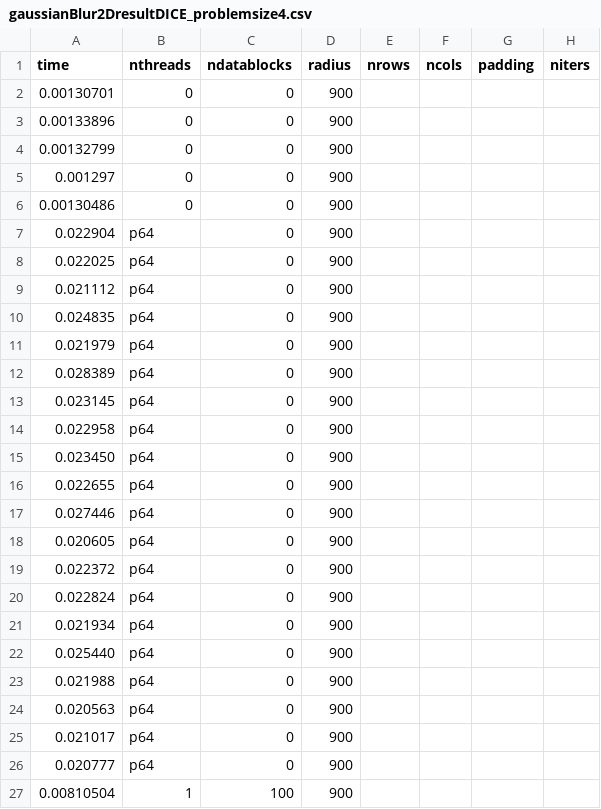
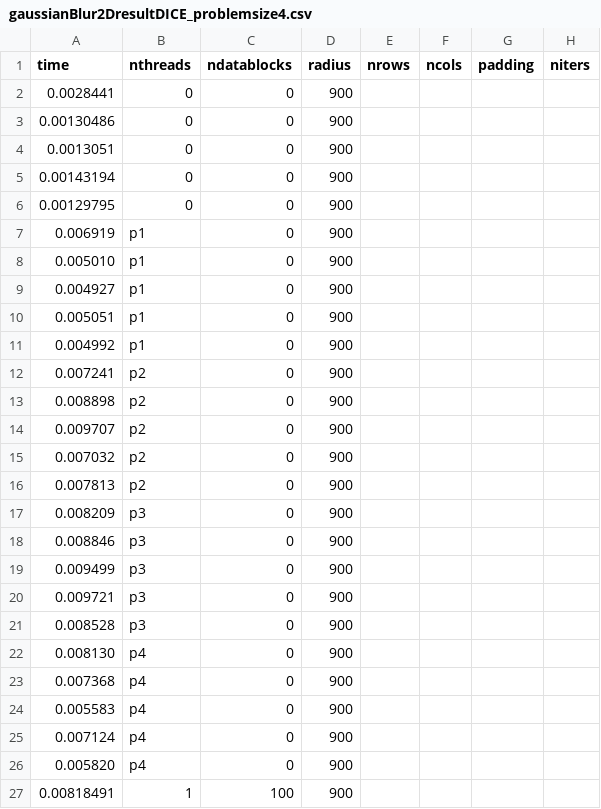
Before and after one commit to shengsli/stencil, a CSV file: stencil_code_v0/ShengExamples/GaussianBlur2D/gaussianBlur2DresultDICE_problemsize4.csv, drawn as a sheet; only a part is shown; the diff covers the shown part only.

```diff
--- a/stencil_code_v0/ShengExamples/GaussianBlur2D/gaussianBlur2DresultDICE_problemsize4.csv
+++ b/stencil_code_v0/ShengExamples/GaussianBlur2D/gaussianBlur2DresultDICE_problemsize4.csv
@@ -1,27 +1,27 @@
 time, nthreads, ndatablocks, radius, nrows, ncols, padding, niters
-0.00130701, 0, 0, 900
-0.00133896, 0, 0, 900
-0.00132799, 0, 0, 900
-0.001297, 0, 0, 900
+0.0028441, 0, 0, 900
 0.00130486, 0, 0, 900
-0.022904, p64, 0, 900
-0.022025, p64, 0, 900
-0.021112, p64, 0, 900
-0.024835, p64, 0, 900
-0.021979, p64, 0, 900
-0.028389, p64, 0, 900
-0.023145, p64, 0, 900
-0.022958, p64, 0, 900
-0.023450, p64, 0, 900
-0.022655, p64, 0, 900
-0.027446, p64, 0, 900
-0.020605, p64, 0, 900
-0.022372, p64, 0, 900
-0.022824, p64, 0, 900
-0.021934, p64, 0, 900
-0.025440, p64, 0, 900
-0.021988, p64, 0, 900
-0.020563, p64, 0, 900
-0.021017, p64, 0, 900
-0.020777, p64, 0, 900
-0.00810504, 1, 100, 900
+0.0013051, 0, 0, 900
+0.00143194, 0, 0, 900
+0.00129795, 0, 0, 900
+0.006919, p1, 0, 900
+0.005010, p1, 0, 900
+0.004927, p1, 0, 900
+0.005051, p1, 0, 900
+0.004992, p1, 0, 900
+0.007241, p2, 0, 900
+0.008898, p2, 0, 900
+0.009707, p2, 0, 900
+0.007032, p2, 0, 900
+0.007813, p2, 0, 900
+0.008209, p3, 0, 900
+0.008846, p3, 0, 900
+0.009499, p3, 0, 900
+0.009721, p3, 0, 900
+0.008528, p3, 0, 900
+0.008130, p4, 0, 900
+0.007368, p4, 0, 900
+0.005583, p4, 0, 900
+0.007124, p4, 0, 900
+0.005820, p4, 0, 900
+0.00818491, 1, 100, 900
```
Also changed, not shown: 19 edited cells elsewhere in this file, stencil_code_v0/ShengExamples/GaussianBlur2D/gaussianBlur2DresultDICE_problemsize1.csv, stencil_code_v0/ShengExamples/GaussianBlur2D/gaussianBlur2DresultDICE_problemsize2.csv, 3 other files.
